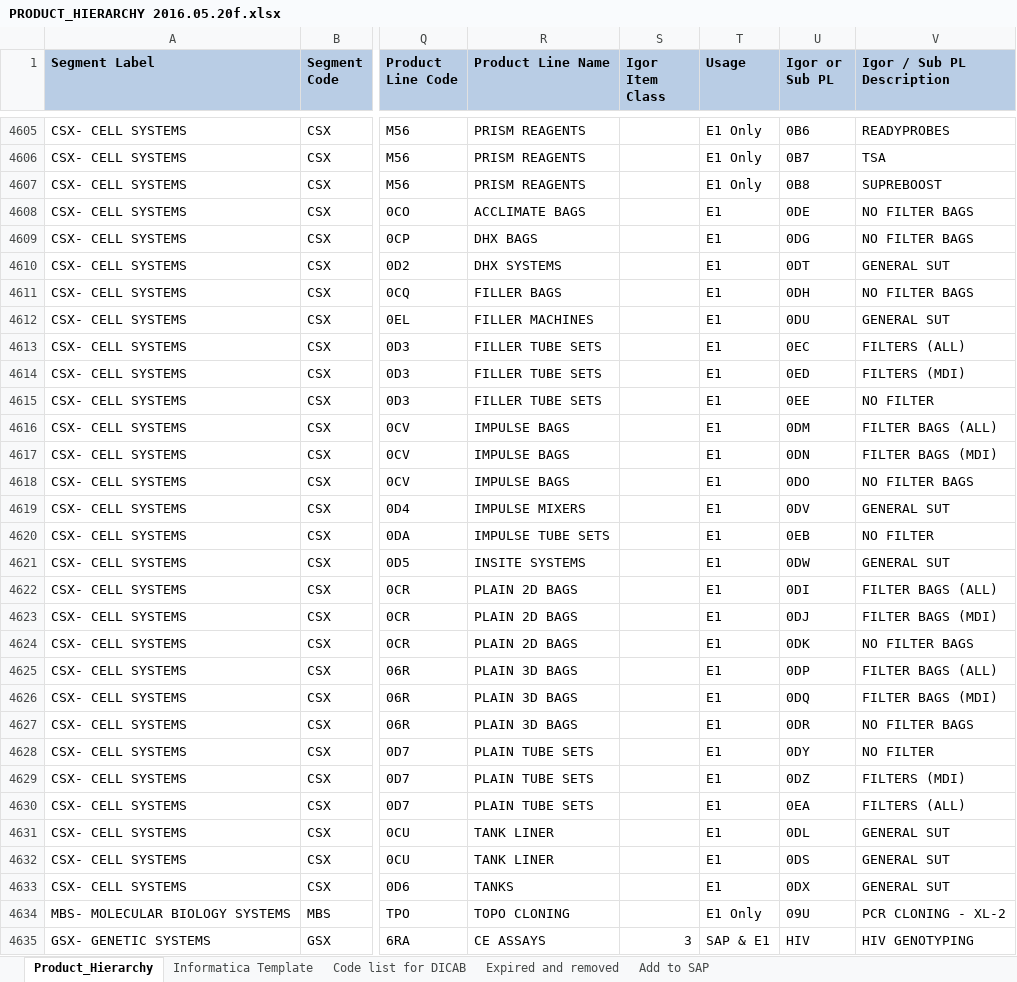
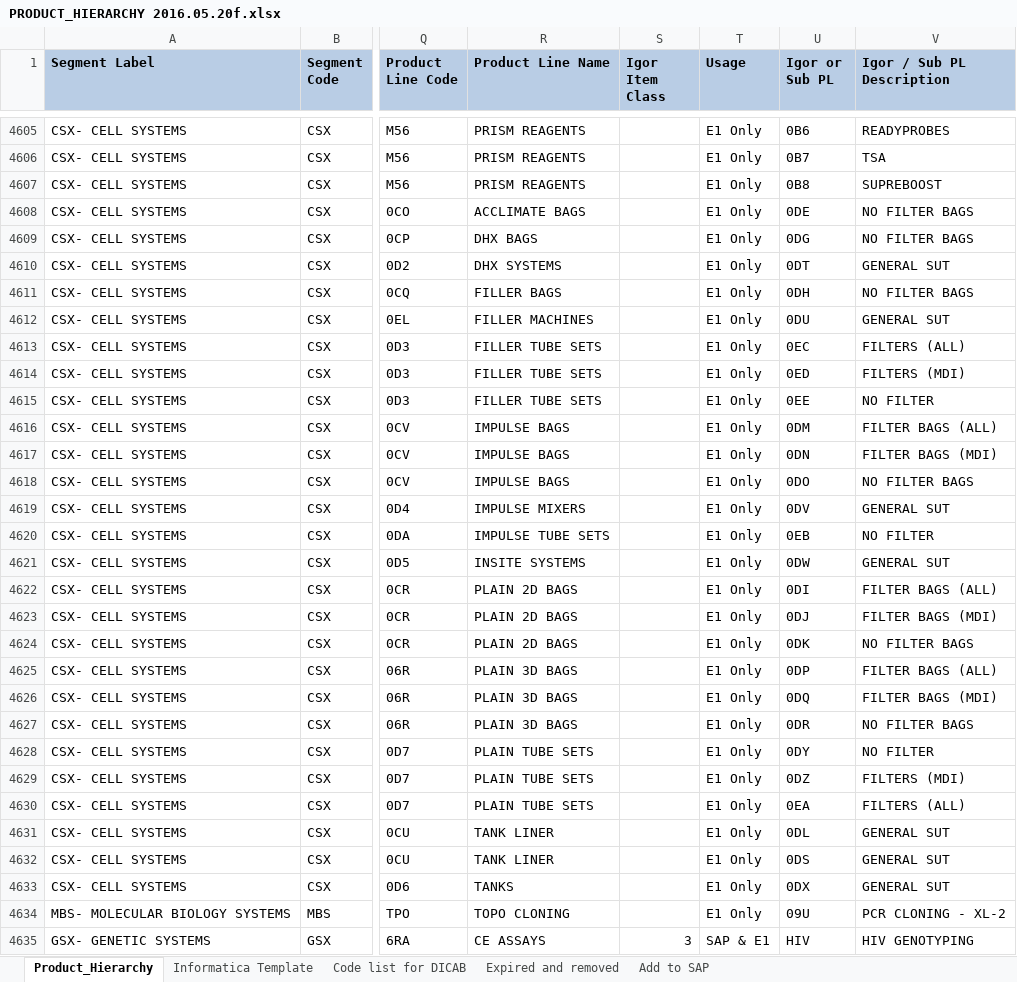
Before and after one commit to leetncamp/product, an Excel workbook: hierarchy/uploads/PRODUCT_HIERARCHY 2016.05.20f.xlsx, sheet Product_Hierarchy, drawn as a sheet; only a part is shown, gaps mark what is left out; values as stored, in another font and other column widths than the file's, no borders; conditional formats not drawn; the diff covers the shown part only; the diff names each change by its address in the sheet, - before the commit and + after, or states it on an @@ line.

Commit message:
sap string

```diff
--- a/hierarchy/uploads/PRODUCT_HIERARCHY 2016.05.20f.xlsx (sheet Product_Hierarchy)
+++ b/hierarchy/uploads/PRODUCT_HIERARCHY 2016.05.20f.xlsx (sheet Product_Hierarchy)
-T4608:T4633 (Usage): E1
+T4608:T4633 (Usage): E1 Only
```
Also changed, not shown: 1 edited cell elsewhere in this sheet, 6 other files.
